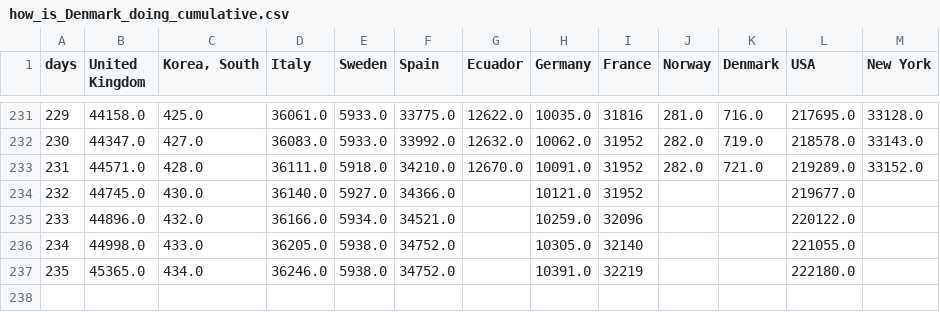
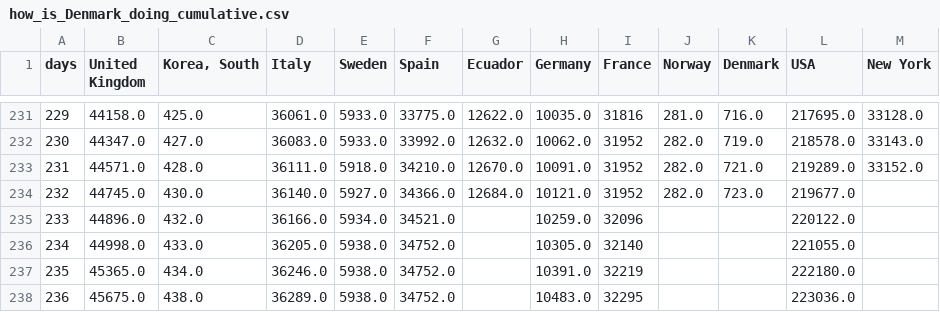
Before and after one commit to cboesgaard/how_is_Denmark_doing, a CSV file: data/how_is_Denmark_doing_cumulative.csv, drawn as a sheet; only a part is shown, gaps mark what is left out.

```diff
--- a/data/how_is_Denmark_doing_cumulative.csv
+++ b/data/how_is_Denmark_doing_cumulative.csv
@@ -233,3 +233,3 @@ days,United Kingdom,"Korea, South",Italy,Sweden,Spain,Ecuador,Germany,France,Nor
 231,44571.0,428.0,36111.0,5918.0,34210.0,12670.0,10091.0,31952,282.0,721.0,219289.0,33152.0
-232,44745.0,430.0,36140.0,5927.0,34366.0,,10121.0,31952,,,219677.0,
+232,44745.0,430.0,36140.0,5927.0,34366.0,12684.0,10121.0,31952,282.0,723.0,219677.0,
 233,44896.0,432.0,36166.0,5934.0,34521.0,,10259.0,32096,,,220122.0,
@@ -237 +237,2 @@ days,United Kingdom,"Korea, South",Italy,Sweden,Spain,Ecuador,Germany,France,Nor
 235,45365.0,434.0,36246.0,5938.0,34752.0,,10391.0,32219,,,222180.0,
+236,45675.0,438.0,36289.0,5938.0,34752.0,,10483.0,32295,,,223036.0,
```
Also changed, not shown: data/how_is_Denmark_doing_cumulative_pop.csv, data/how_is_Denmark_doing_daily.csv, 11 other files.
